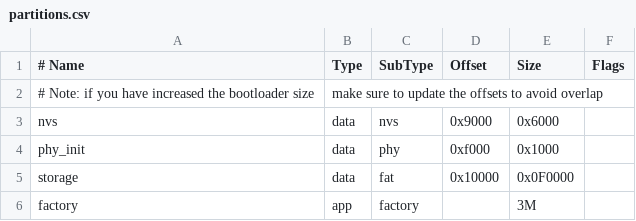
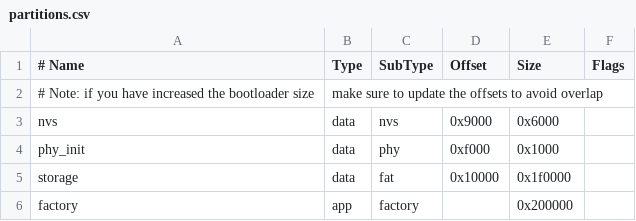
Before and after one commit to alanmimms/esp32-vfo, a CSV file: partitions.csv, drawn as a sheet; the diff names each change by its address in the sheet, - before the commit and + after, or states it on an @@ line.

Commit message:
More evenly split space between 2MB app and 1984KB FATFS for web page components someday.

```diff
--- a/partitions.csv
+++ b/partitions.csv
-E5 (Size): 0x0F0000
+E5 (Size): 0x1f0000
-E6 (Size): 3M
+E6 (Size): 0x200000
```
